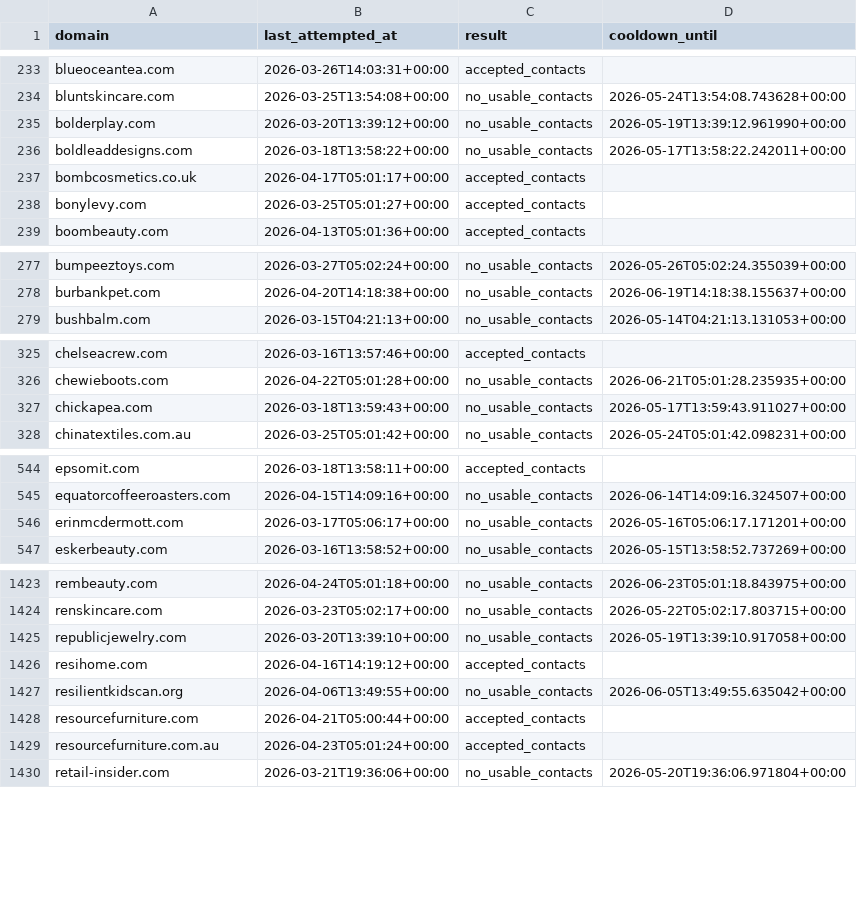
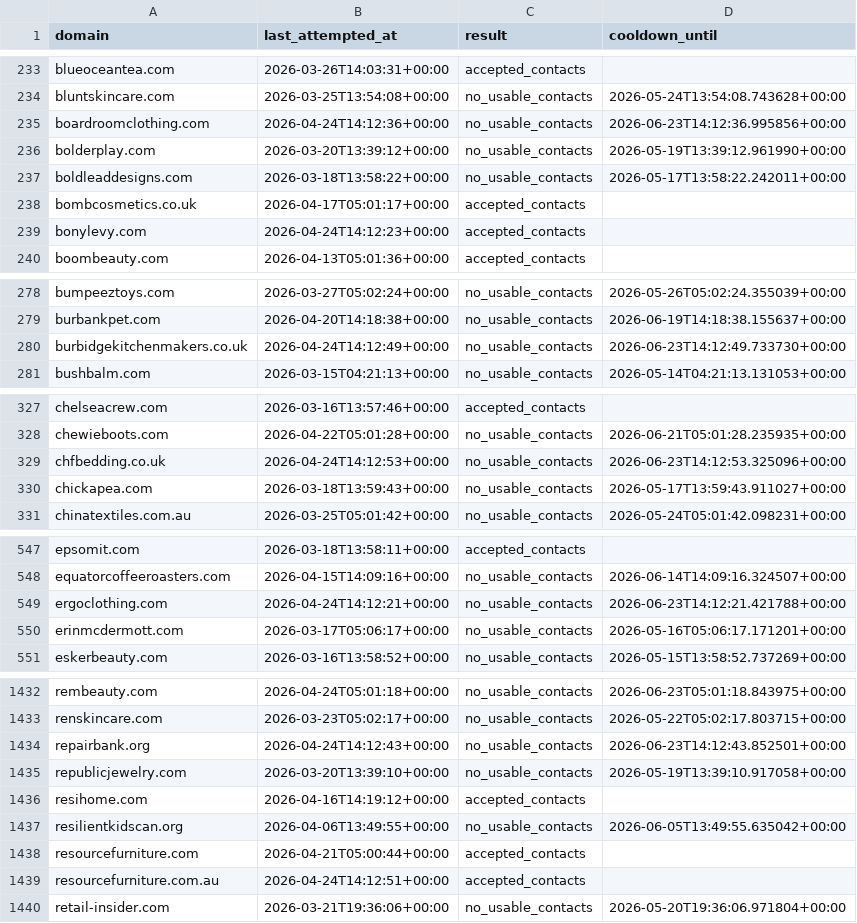
Before and after one commit to david-anata/Lead-scraper, a CSV file: state/apollo_attempts.csv, drawn as a sheet; only a part is shown, gaps mark what is left out; the diff covers the shown part only.

Commit message:
Update Apollo attempts state

```diff
--- a/state/apollo_attempts.csv
+++ b/state/apollo_attempts.csv
@@ -234,2 +234,3 @@ blueoceantea.com,2026-03-26T14:03:31+00:00,accepted_contacts,
 bluntskincare.com,2026-03-25T13:54:08+00:00,no_usable_contacts,2026-05-24T13:54:08.743628+00:00
+boardroomclothing.com,2026-04-24T14:12:36+00:00,no_usable_contacts,2026-06-23T14:12:36.995856+00:00
 bolderplay.com,2026-03-20T13:39:12+00:00,no_usable_contacts,2026-05-19T13:39:12.961990+00:00
@@ -237,3 +238,3 @@ boldleaddesigns.com,2026-03-18T13:58:22+00:00,no_usable_contacts,2026-05-17T13:5
 bombcosmetics.co.uk,2026-04-17T05:01:17+00:00,accepted_contacts,
-bonylevy.com,2026-03-25T05:01:27+00:00,accepted_contacts,
+bonylevy.com,2026-04-24T14:12:23+00:00,accepted_contacts,
 boombeauty.com,2026-04-13T05:01:36+00:00,accepted_contacts,
@@ -278,2 +279,3 @@ bumpeeztoys.com,2026-03-27T05:02:24+00:00,no_usable_contacts,2026-05-26T05:02:24
 burbankpet.com,2026-04-20T14:18:38+00:00,no_usable_contacts,2026-06-19T14:18:38.155637+00:00
+burbidgekitchenmakers.co.uk,2026-04-24T14:12:49+00:00,no_usable_contacts,2026-06-23T14:12:49.733730+00:00
 bushbalm.com,2026-03-15T04:21:13+00:00,no_usable_contacts,2026-05-14T04:21:13.131053+00:00
@@ -326,2 +328,3 @@ chelseacrew.com,2026-03-16T13:57:46+00:00,accepted_contacts,
 chewieboots.com,2026-04-22T05:01:28+00:00,no_usable_contacts,2026-06-21T05:01:28.235935+00:00
+chfbedding.co.uk,2026-04-24T14:12:53+00:00,no_usable_contacts,2026-06-23T14:12:53.325096+00:00
 chickapea.com,2026-03-18T13:59:43+00:00,no_usable_contacts,2026-05-17T13:59:43.911027+00:00
@@ -545,2 +548,3 @@ epsomit.com,2026-03-18T13:58:11+00:00,accepted_contacts,
 equatorcoffeeroasters.com,2026-04-15T14:09:16+00:00,no_usable_contacts,2026-06-14T14:09:16.324507+00:00
+ergoclothing.com,2026-04-24T14:12:21+00:00,no_usable_contacts,2026-06-23T14:12:21.421788+00:00
 erinmcdermott.com,2026-03-17T05:06:17+00:00,no_usable_contacts,2026-05-16T05:06:17.171201+00:00
@@ -1424,2 +1433,3 @@ rembeauty.com,2026-04-24T05:01:18+00:00,no_usable_contacts,2026-06-23T05:01:18.8
 renskincare.com,2026-03-23T05:02:17+00:00,no_usable_contacts,2026-05-22T05:02:17.803715+00:00
+repairbank.org,2026-04-24T14:12:43+00:00,no_usable_contacts,2026-06-23T14:12:43.852501+00:00
 republicjewelry.com,2026-03-20T13:39:10+00:00,no_usable_contacts,2026-05-19T13:39:10.917058+00:00
@@ -1428,3 +1438,3 @@ resilientkidscan.org,2026-04-06T13:49:55+00:00,no_usable_contacts,2026-06-05T13:
 resourcefurniture.com,2026-04-21T05:00:44+00:00,accepted_contacts,
-resourcefurniture.com.au,2026-04-23T05:01:24+00:00,accepted_contacts,
+resourcefurniture.com.au,2026-04-24T14:12:51+00:00,accepted_contacts,
 retail-insider.com,2026-03-21T19:36:06+00:00,no_usable_contacts,2026-05-20T19:36:06.971804+00:00
```
Also changed, not shown: 7 added rows and 5 edited cells elsewhere in this file.
